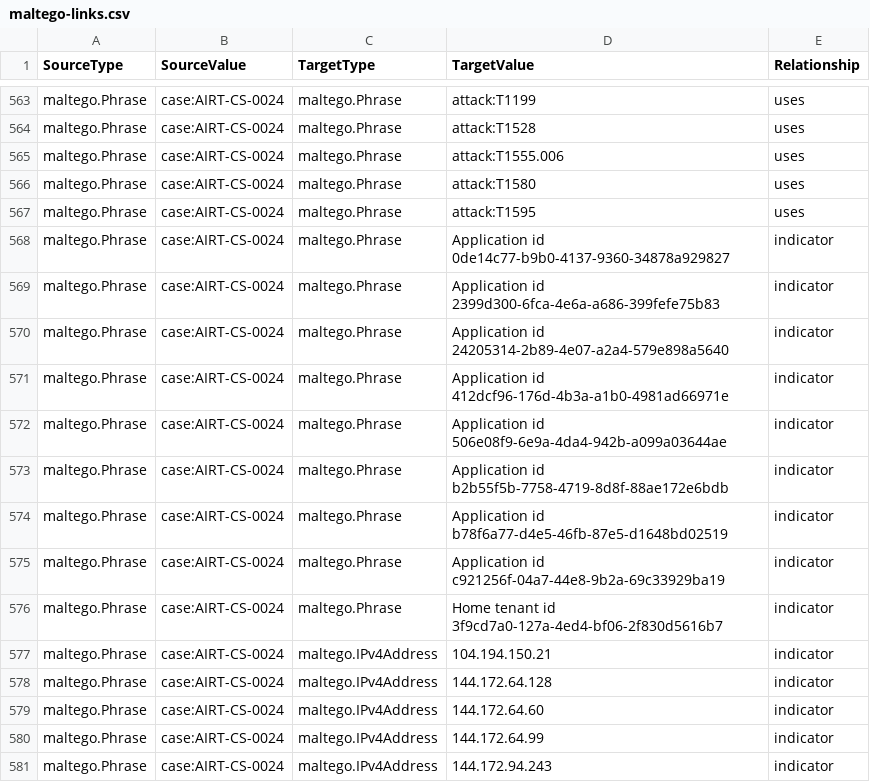
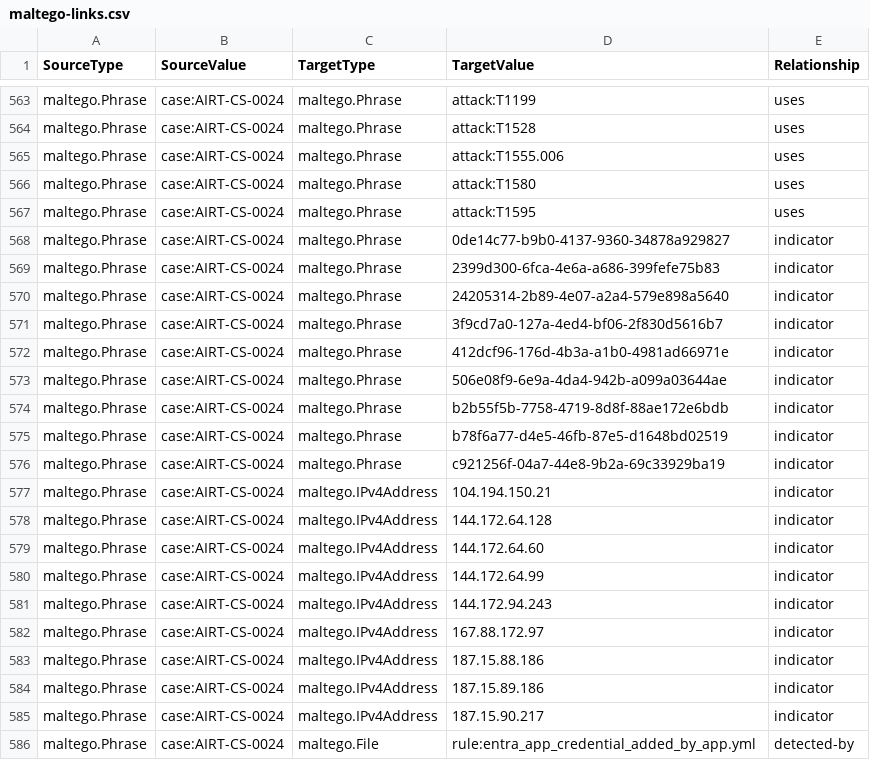
Before and after one commit to depalmar/ai-dfir-toolkit, a CSV file: artifacts/docs/api/graph/maltego-links.csv, drawn as a sheet; only a part is shown, gaps mark what is left out; the shorter side is filled out with more unchanged rows.

```diff
--- a/artifacts/docs/api/graph/maltego-links.csv
+++ b/artifacts/docs/api/graph/maltego-links.csv
@@ -567,11 +567,11 @@ maltego.Phrase,case:AIRT-CS-0024,maltego.Phrase,attack:T1580,uses
 maltego.Phrase,case:AIRT-CS-0024,maltego.Phrase,attack:T1595,uses
-maltego.Phrase,case:AIRT-CS-0024,maltego.Phrase,Application id 0de14c77-b9b0-4137-9360-34878a929827,indicator
-maltego.Phrase,case:AIRT-CS-0024,maltego.Phrase,Application id 2399d300-6fca-4e6a-a686-399fefe75b83,indicator
-maltego.Phrase,case:AIRT-CS-0024,maltego.Phrase,Application id 24205314-2b89-4e07-a2a4-579e898a5640,indicator
-maltego.Phrase,case:AIRT-CS-0024,maltego.Phrase,Application id 412dcf96-176d-4b3a-a1b0-4981ad66971e,indicator
-maltego.Phrase,case:AIRT-CS-0024,maltego.Phrase,Application id 506e08f9-6e9a-4da4-942b-a099a03644ae,indicator
-maltego.Phrase,case:AIRT-CS-0024,maltego.Phrase,Application id b2b55f5b-7758-4719-8d8f-88ae172e6bdb,indicator
-maltego.Phrase,case:AIRT-CS-0024,maltego.Phrase,Application id b78f6a77-d4e5-46fb-87e5-d1648bd02519,indicator
-maltego.Phrase,case:AIRT-CS-0024,maltego.Phrase,Application id c921256f-04a7-44e8-9b2a-69c33929ba19,indicator
-maltego.Phrase,case:AIRT-CS-0024,maltego.Phrase,Home tenant id 3f9cd7a0-127a-4ed4-bf06-2f830d5616b7,indicator
+maltego.Phrase,case:AIRT-CS-0024,maltego.Phrase,0de14c77-b9b0-4137-9360-34878a929827,indicator
+maltego.Phrase,case:AIRT-CS-0024,maltego.Phrase,2399d300-6fca-4e6a-a686-399fefe75b83,indicator
+maltego.Phrase,case:AIRT-CS-0024,maltego.Phrase,24205314-2b89-4e07-a2a4-579e898a5640,indicator
+maltego.Phrase,case:AIRT-CS-0024,maltego.Phrase,3f9cd7a0-127a-4ed4-bf06-2f830d5616b7,indicator
+maltego.Phrase,case:AIRT-CS-0024,maltego.Phrase,412dcf96-176d-4b3a-a1b0-4981ad66971e,indicator
+maltego.Phrase,case:AIRT-CS-0024,maltego.Phrase,506e08f9-6e9a-4da4-942b-a099a03644ae,indicator
+maltego.Phrase,case:AIRT-CS-0024,maltego.Phrase,b2b55f5b-7758-4719-8d8f-88ae172e6bdb,indicator
+maltego.Phrase,case:AIRT-CS-0024,maltego.Phrase,b78f6a77-d4e5-46fb-87e5-d1648bd02519,indicator
+maltego.Phrase,case:AIRT-CS-0024,maltego.Phrase,c921256f-04a7-44e8-9b2a-69c33929ba19,indicator
 maltego.Phrase,case:AIRT-CS-0024,maltego.IPv4Address,104.194.150.21,indicator
```
Also changed, not shown: artifacts/docs/api/graph/maltego-entities.csv, 30 other files.
